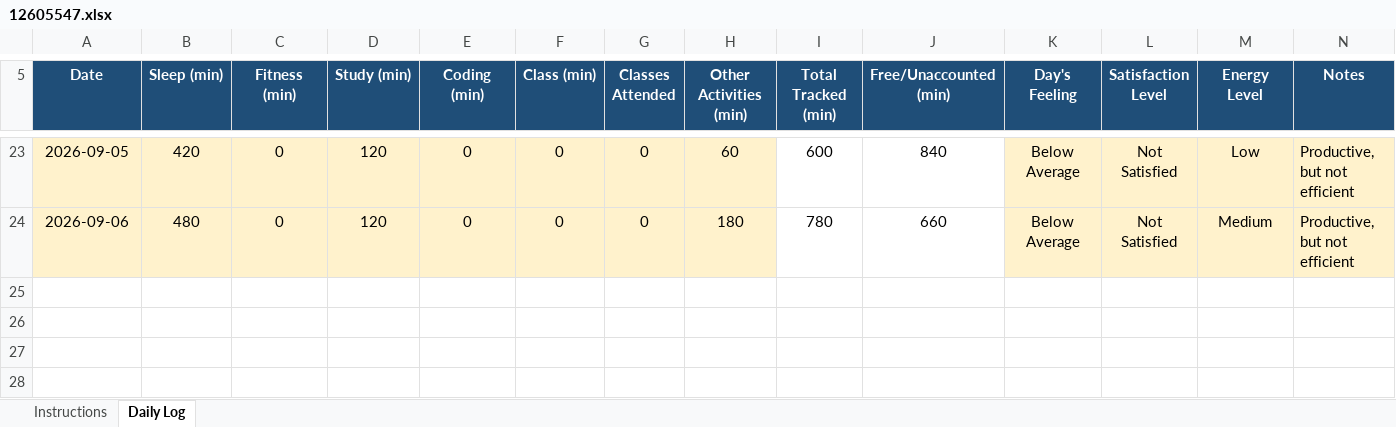
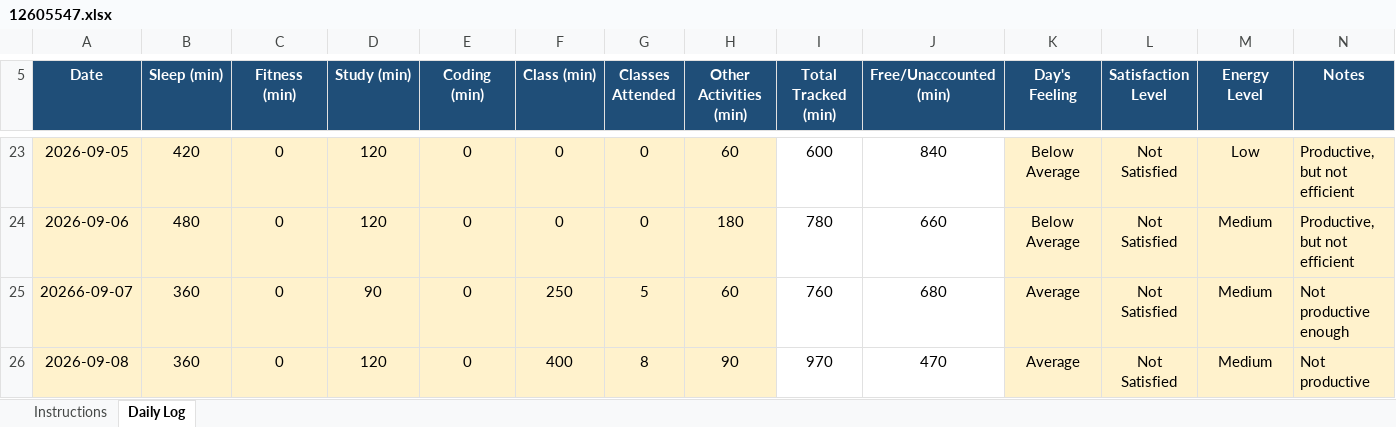
Before and after one commit to VibhorShukla-code/776, an Excel workbook: 12605547.xlsx, sheet Daily Log, drawn as a sheet; only a part is shown, gaps mark what is left out; values as stored, in another font and other column widths than the file's, no borders; conditional formats not drawn; the diff names each change by its address in the sheet, - before the commit and + after, or states it on an @@ line.

Commit message:
File Updated on 08/09/2026

```diff
--- a/12605547.xlsx (sheet Daily Log)
+++ b/12605547.xlsx (sheet Daily Log)
+row 25: 20266-09-07 | 360 | 0 | 90 | 0 | 250 | 5 | 60 | 760 | 680 | Average | Not Satisfied | Medium | Not productive enough
+row 26: 2026-09-08 | 360 | 0 | 120 | 0 | 400 | 8 | 90 | 970 | 470 | Average | Not Satisfied | Medium | Not productive
```
